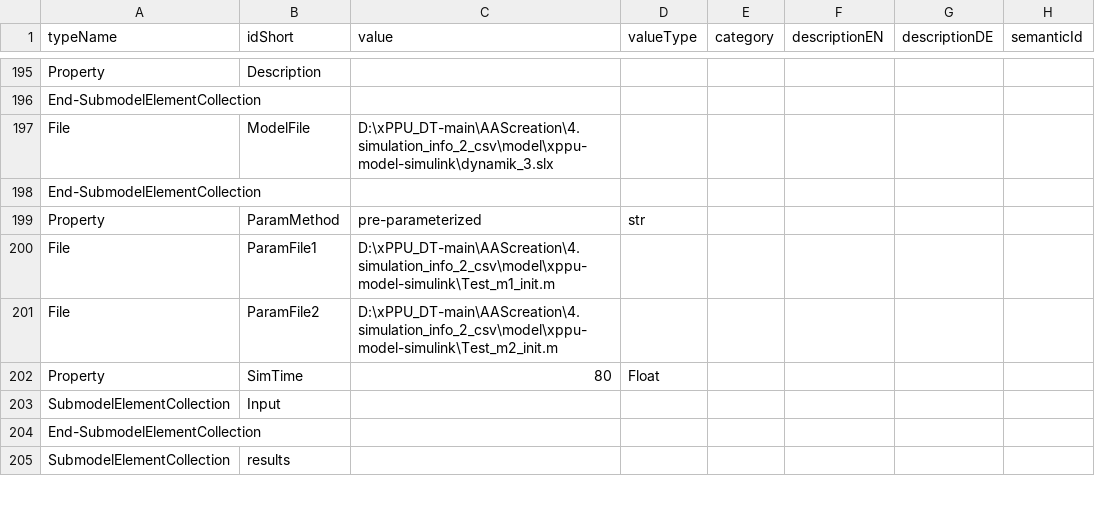
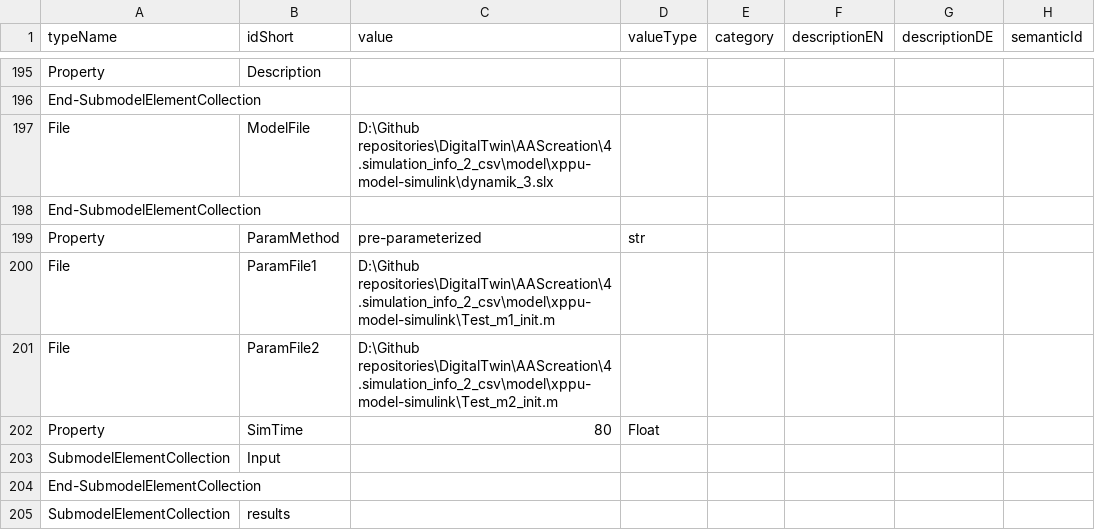
Before and after one commit to x-PPU/DigitalTwin, a CSV file: AAScreation/9.create_xPPU_aas/csv/Simulation.csv, drawn as a sheet; only a part is shown, gaps mark what is left out; the diff covers the shown part only.

```diff
--- a/AAScreation/9.create_xPPU_aas/csv/Simulation.csv
+++ b/AAScreation/9.create_xPPU_aas/csv/Simulation.csv
@@ -197,7 +197,7 @@ Property,Description,,,,,,
 End-SubmodelElementCollection,,,,,,,
-File,ModelFile,D:\xPPU_DT-main\AAScreation\4.simulation_info_2_csv\model\xppu-model-simulink\dynamik_3.slx,,,,,
+File,ModelFile,D:\Github repositories\DigitalTwin\AAScreation\4.simulation_info_2_csv\model\xppu-model-simulink\dynamik_3.slx,,,,,
 End-SubmodelElementCollection,,,,,,,
 Property,ParamMethod,pre-parameterized,str,,,,
-File,ParamFile1,D:\xPPU_DT-main\AAScreation\4.simulation_info_2_csv\model\xppu-model-simulink\Test_m1_init.m,,,,,
-File,ParamFile2,D:\xPPU_DT-main\AAScreation\4.simulation_info_2_csv\model\xppu-model-simulink\Test_m2_init.m,,,,,
+File,ParamFile1,D:\Github repositories\DigitalTwin\AAScreation\4.simulation_info_2_csv\model\xppu-model-simulink\Test_m1_init.m,,,,,
+File,ParamFile2,D:\Github repositories\DigitalTwin\AAScreation\4.simulation_info_2_csv\model\xppu-model-simulink\Test_m2_init.m,,,,,
 Property,SimTime,80,Float,,,,
```
Also changed, not shown: 10 edited cells elsewhere in this file, 15 other files.
